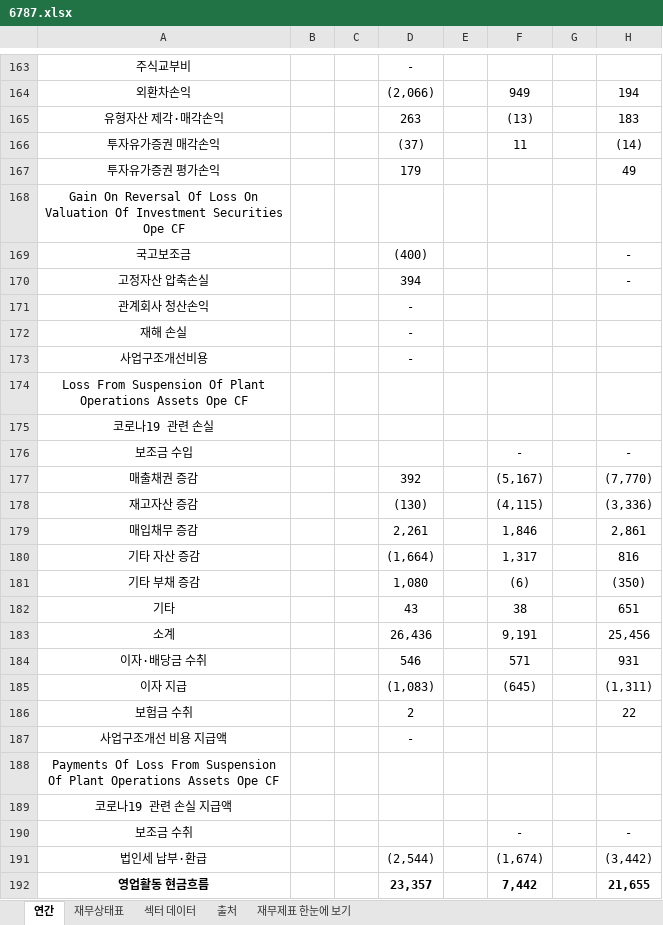
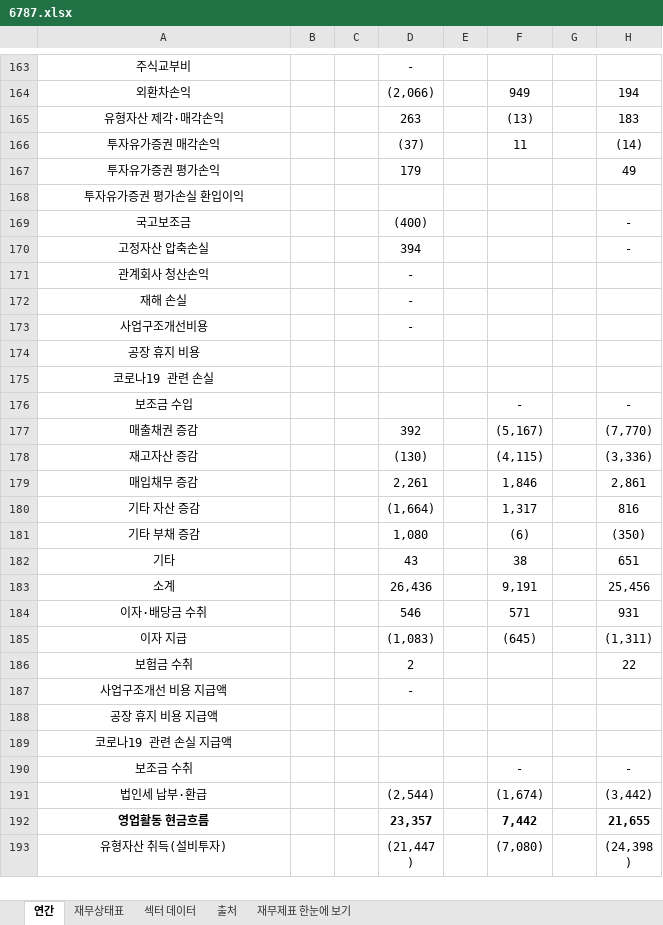
Before and after one commit to minwook1011/earnings-screener, an Excel workbook: docs/data/jp/xlsx/6787.xlsx, sheet 연간, drawn as a sheet; only a part is shown, gaps mark what is left out; the shorter side is filled out with more unchanged rows; values as stored, in another font and other column widths than the file's, no borders; the diff names each change by its address in the sheet, - before the commit and + after, or states it on an @@ line.

```diff
--- a/docs/data/jp/xlsx/6787.xlsx (sheet 연간)
+++ b/docs/data/jp/xlsx/6787.xlsx (sheet 연간)
-A168: Gain On Reversal Of Loss On Valuation Of Investment Securities Ope CF
+A168: 투자유가증권 평가손실 환입이익
-A174: Loss From Suspension Of Plant Operations Assets Ope CF
+A174: 공장 휴지 비용
-A188: Payments Of Loss From Suspension Of Plant Operations Assets Ope CF
+A188: 공장 휴지 비용 지급액
```
Also changed, not shown: 13 other files.
